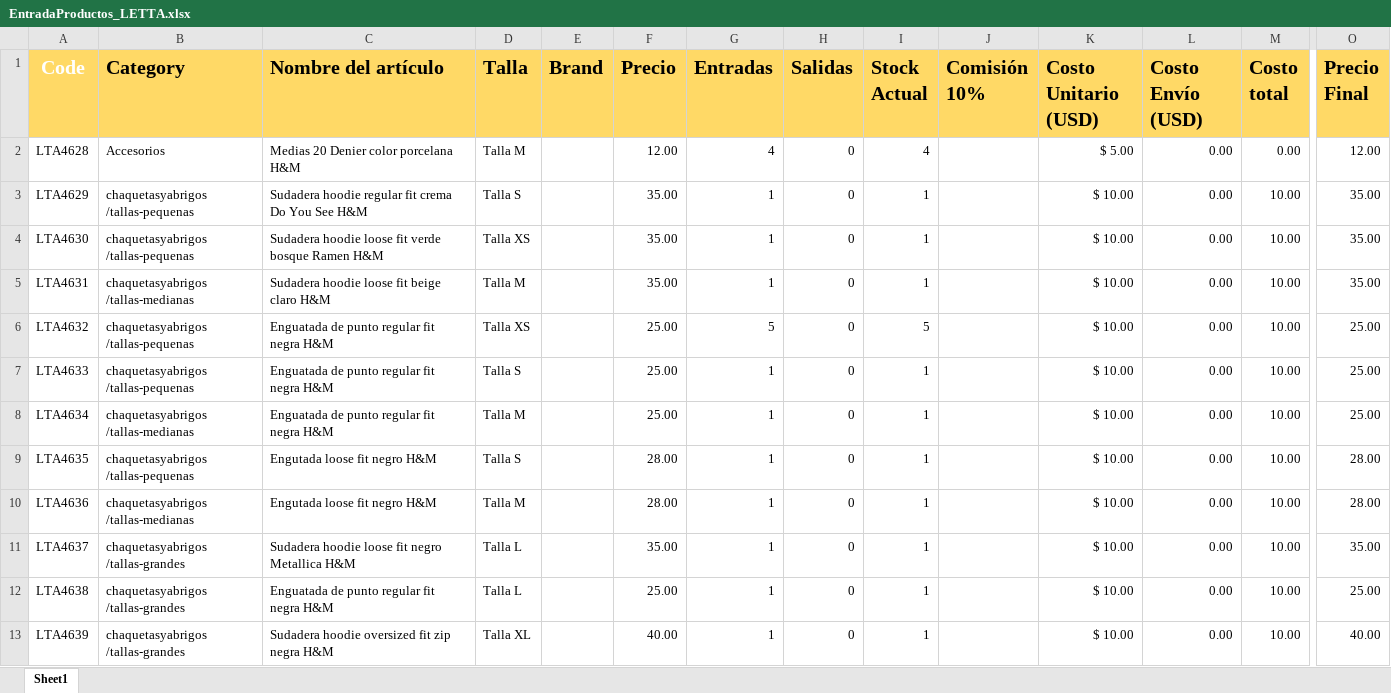
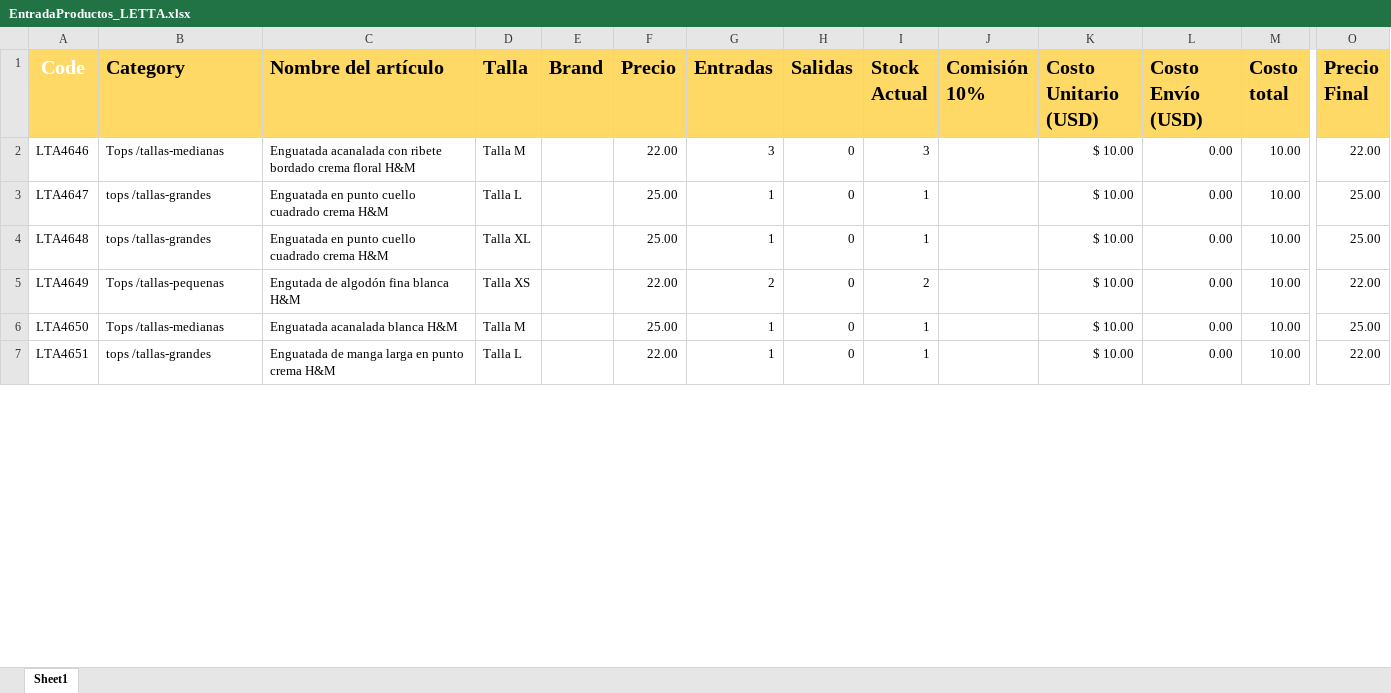
Before and after one commit to uberboutique/ss, an Excel workbook: EntradaProductos_LETTA.xlsx, sheet Sheet1, drawn as a sheet; only a part is shown, gaps mark what is left out; values as stored, in another font and other column widths than the file's, no borders; conditional formats not drawn; removed rows and columns are numbered as before the commit, all else as after; rows hold the shown columns only; the diff covers the shown part only; the diff names each change by its address in the sheet, - before the commit and + after, or states it on an @@ line.

```diff
--- a/EntradaProductos_LETTA.xlsx (sheet Sheet1)
+++ b/EntradaProductos_LETTA.xlsx (sheet Sheet1)
-row 2: LTA4628 | Accesorios | Medias 20 Denier color porcelana H&M | Talla M |  | 12.00 | 4 | 0 | 4 |  | $ 5.00 | 0.00 | 0.00 | 12.00
-row 3: LTA4629 | chaquetasyabrigos /tallas-pequenas | Sudadera hoodie regular fit crema Do You See H&M | Talla S |  | 35.00 | 1 | 0 | 1 |  | $ 10.00 | 0.00 | 10.00 | 35.00
-row 4: LTA4630 | chaquetasyabrigos /tallas-pequenas | Sudadera hoodie loose fit verde bosque Ramen H&M | Talla XS |  | 35.00 | 1 | 0 | 1 |  | $ 10.00 | 0.00 | 10.00 | 35.00
-A2 (Code): LTA4631
+A2 (Code): LTA4646
-B2 (Category): chaquetasyabrigos /tallas-medianas
+B2 (Category): Tops /tallas-medianas
-C2 (Nombre del artículo): Sudadera hoodie loose fit beige claro H&M
+C2 (Nombre del artículo): Enguatada acanalada con ribete bordado crema floral H&M
-F2 (Precio): 35.00
+F2 (Precio): 22.00
-G2 (Entradas): 1
+G2 (Entradas): 3
-I2 (Stock Actual): 1
+I2 (Stock Actual): 3
-O2 (Precio Final): 35.00
+O2 (Precio Final): 22.00
-row 6: LTA4632 | chaquetasyabrigos /tallas-pequenas | Enguatada de punto regular fit negra H&M | Talla XS |  | 25.00 | 5 | 0 | 5 |  | $ 10.00 | 0.00 | 10.00 | 25.00
-A3 (Code): LTA4633
+A3 (Code): LTA4647
-B3 (Category): chaquetasyabrigos /tallas-pequenas
+B3 (Category): tops /tallas-grandes
-C3:C4 (Nombre del artículo): Enguatada de punto regular fit negra H&M
+C3:C4 (Nombre del artículo): Enguatada en punto cuello cuadrado crema H&M
-D3 (Talla): Talla S
+D3 (Talla): Talla L
-A4 (Code): LTA4634
+A4 (Code): LTA4648
-B4 (Category): chaquetasyabrigos /tallas-medianas
+B4 (Category): tops /tallas-grandes
-D4 (Talla): Talla M
+D4 (Talla): Talla XL
-row 9: LTA4635 | chaquetasyabrigos /tallas-pequenas | Engutada loose fit negro H&M | Talla S |  | 28.00 | 1 | 0 | 1 |  | $ 10.00 | 0.00 | 10.00 | 28.00
-row 10: LTA4636 | chaquetasyabrigos /tallas-medianas | Engutada loose fit negro H&M | Talla M |  | 28.00 | 1 | 0 | 1 |  | $ 10.00 | 0.00 | 10.00 | 28.00
-row 11: LTA4637 | chaquetasyabrigos /tallas-grandes | Sudadera hoodie loose fit negro Metallica H&M | Talla L |  | 35.00 | 1 | 0 | 1 |  | $ 10.00 | 0.00 | 10.00 | 35.00
+row 5: LTA4649 | Tops /tallas-pequenas | Engutada de algodón fina blanca H&M | Talla XS |  | 22.00 | 2 | 0 | 2 |  | $ 10.00 | 0.00 | 10.00 | 22.00
-A6 (Code): LTA4638
+A6 (Code): LTA4650
-B6 (Category): chaquetasyabrigos /tallas-grandes
+B6 (Category): Tops /tallas-medianas
-C6 (Nombre del artículo): Enguatada de punto regular fit negra H&M
+C6 (Nombre del artículo): Enguatada acanalada blanca H&M
-D6 (Talla): Talla L
+D6 (Talla): Talla M
-A7 (Code): LTA4639
+A7 (Code): LTA4651
-B7 (Category): chaquetasyabrigos /tallas-grandes
+B7 (Category): tops /tallas-grandes
-C7 (Nombre del artículo): Sudadera hoodie oversized fit zip negra H&M
+C7 (Nombre del artículo): Enguatada de manga larga en punto crema H&M
-D7 (Talla): Talla XL
+D7 (Talla): Talla L
-F7 (Precio): 40.00
+F7 (Precio): 22.00
-O7 (Precio Final): 40.00
+O7 (Precio Final): 22.00
```
Also changed, not shown: 1 removed row and 28 edited cells elsewhere in this sheet, formulas that keep their value, 21 other files.
